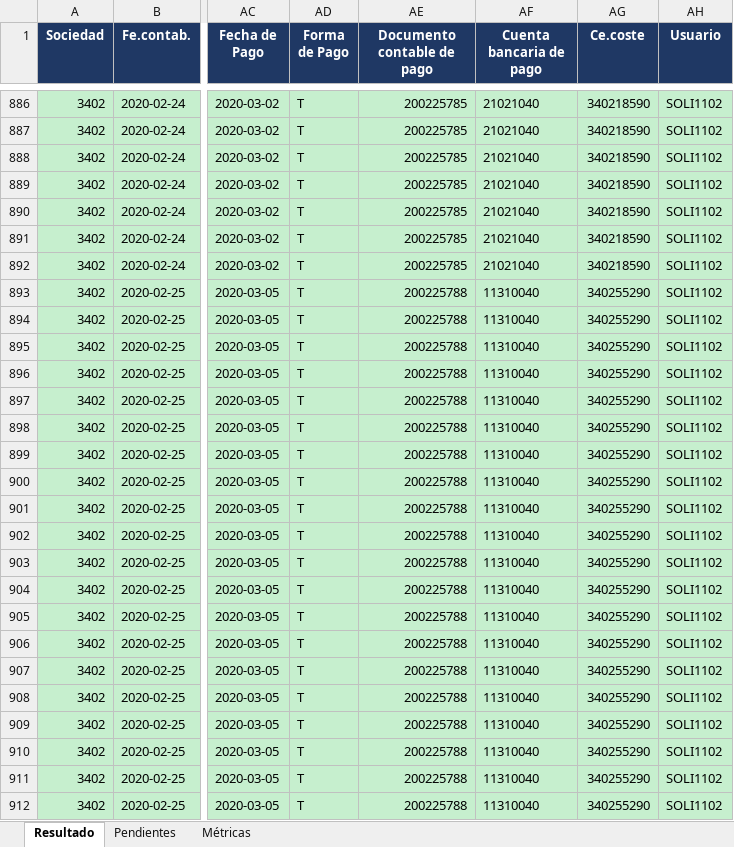
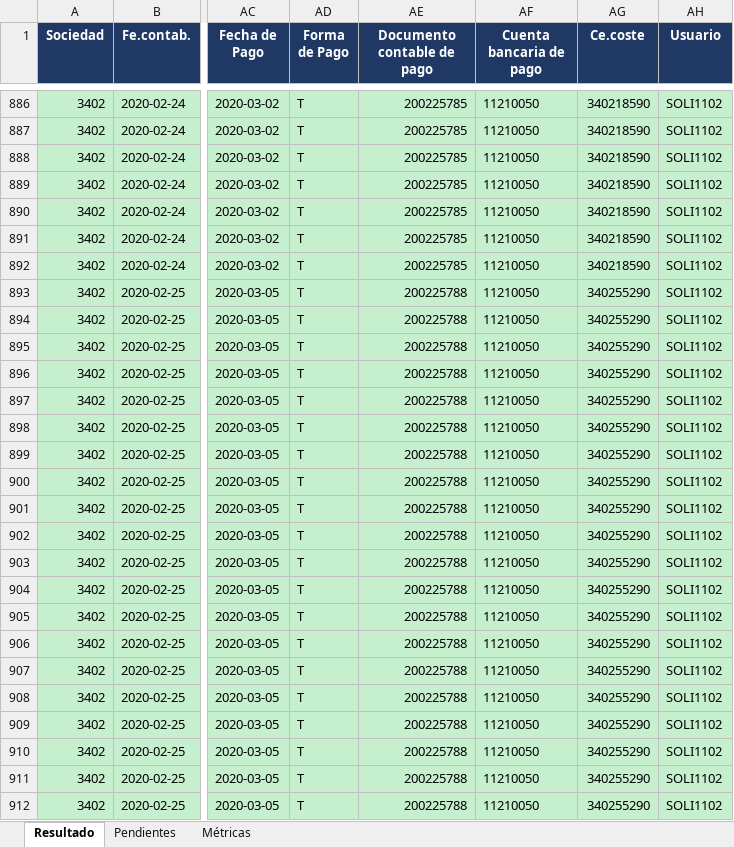
Before and after one commit to tadeoaguilar/agentePAM, an Excel workbook: output/ReporteFinal_3400_202002.xlsx, sheet Resultado, drawn as a sheet; only a part is shown, gaps mark what is left out; values as stored, in another font and other column widths than the file's, no borders; the diff covers the shown part only; the diff names each change by its address in the sheet, - before the commit and + after, or states it on an @@ line.

```diff
--- a/output/ReporteFinal_3400_202002.xlsx (sheet Resultado)
+++ b/output/ReporteFinal_3400_202002.xlsx (sheet Resultado)
-AF886:AF892 (Cuenta bancaria de pago): 21021040
+AF886:AF892 (Cuenta bancaria de pago): 11210050
-AF893:AF912 (Cuenta bancaria de pago): 11310040
+AF893:AF912 (Cuenta bancaria de pago): 11210050
```
Also changed, not shown: 1221 edited cells elsewhere in this sheet, 2 other files.
